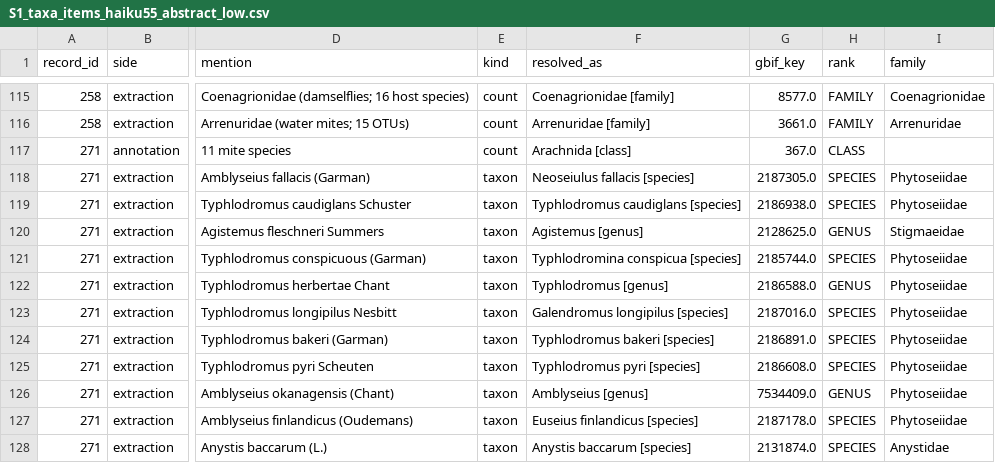
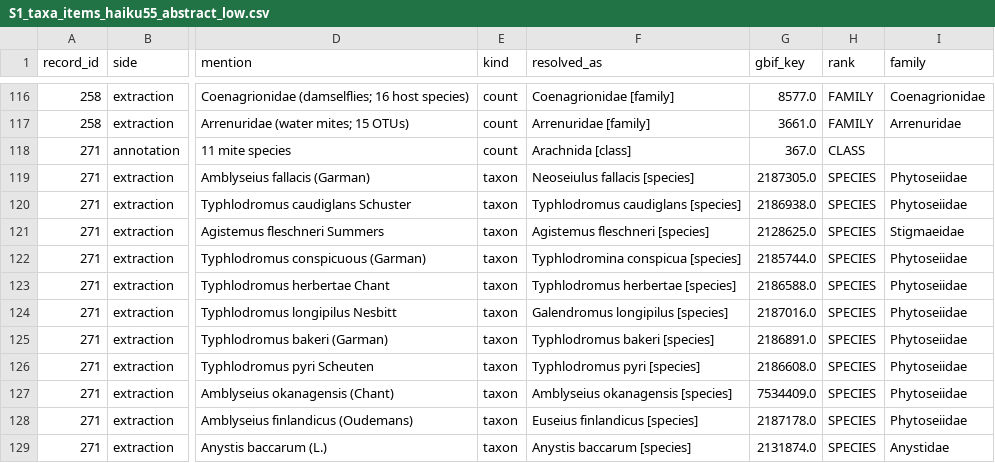
Before and after one commit to BiodiversiteQuebec/llm_metadata, a CSV file: docs/supplementary/data/S1_taxa_items_haiku55_abstract_low.csv, drawn as a sheet; only a part is shown, gaps mark what is left out; addresses are those after the commit; the diff covers the shown part only; the diff names each change by its address in the sheet, - before the commit and + after, or states it on an @@ line.

```diff
--- a/docs/supplementary/data/S1_taxa_items_haiku55_abstract_low.csv
+++ b/docs/supplementary/data/S1_taxa_items_haiku55_abstract_low.csv
-F121 (resolved_as): Agistemus [genus]
+F121 (resolved_as): Agistemus fleschneri [species]
-H121 (rank): GENUS
+H121 (rank): SPECIES
-F123 (resolved_as): Typhlodromus [genus]
+F123 (resolved_as): Typhlodromus herbertae [species]
-H123 (rank): GENUS
+H123 (rank): SPECIES
-F127 (resolved_as): Amblyseius [genus]
+F127 (resolved_as): Amblyseius okanagensis [species]
-H127 (rank): GENUS
+H127 (rank): SPECIES
```
Also changed, not shown: 1 added row and 14 edited cells elsewhere in this file, docs/supplementary/data/S1_taxa_items_pe_model_medium_pdf_native.csv, 6 other files.
